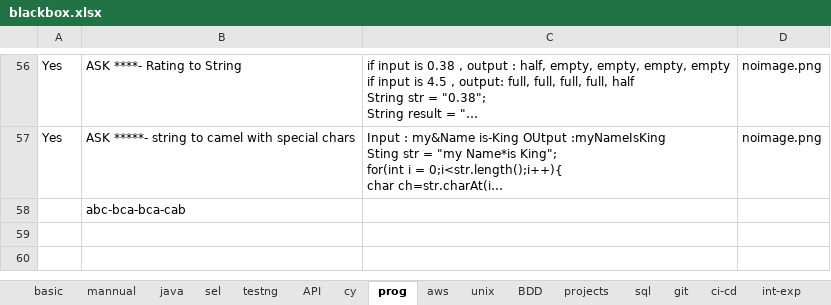
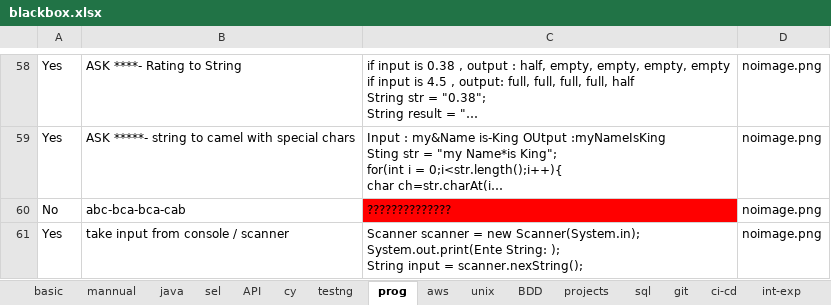
Before and after one commit to kasthurikranthikumar/pyweb, an Excel workbook: blackbox.xlsx, sheet prog, drawn as a sheet; only a part is shown, gaps mark what is left out; long unchanged cells end in …; values as stored, in another font and other column widths than the file's, no borders; charts and pictures not drawn; addresses are those after the commit; ↵ is a line break in a cell; the diff covers the shown part only; the diff names each change by its address in the sheet, - before the commit and + after, or states it on an @@ line.

```diff
--- a/blackbox.xlsx (sheet prog)
+++ b/blackbox.xlsx (sheet prog)
@@ sheet tab order changed: basic | mannual | java | sel | API | cy | testng | prog | aws | unix | BDD | projects | sql | git | ci-cd | int-exp @@
-A60: (empty)
+A60: No
-C60: (empty)
+C60: ??????????????
-C60 fill: none
+C60 fill: #FF0000
-D60: (empty)
+D60: noimage.png
+row 61: Yes | take input from console / scanner | Scanner scanner = new Scanner(System.in); ↵ System.out.print(Ente String: ); ↵ String input = scanner.nexString(); | noimage.png
```
Also changed, not shown: 5 added rows and 2 edited cells elsewhere in this sheet, sheet java, sheet sel, sheet BDD, sheet testng, sheet basic, sheet git, 3 more sheets, 1 other file.
